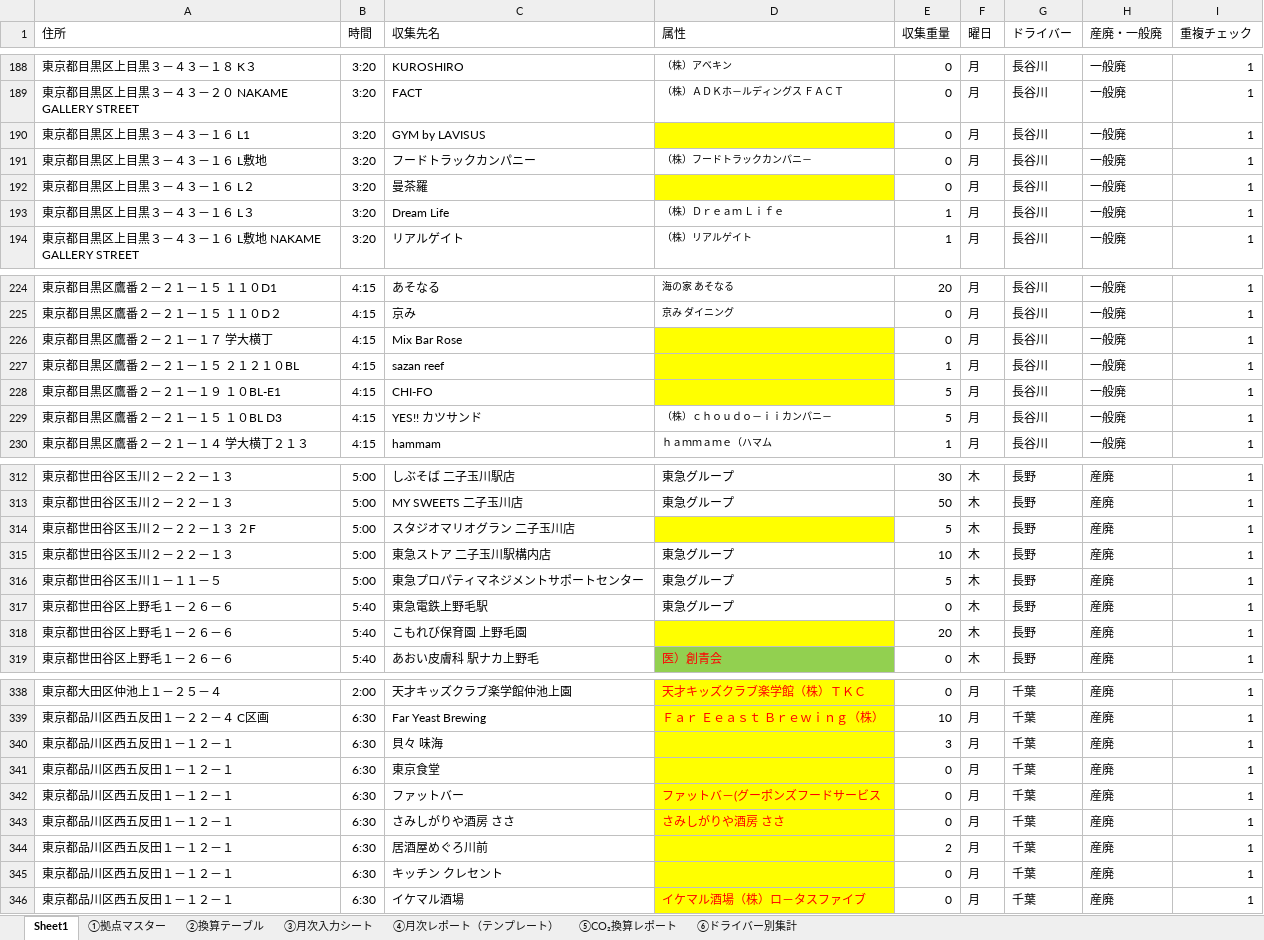
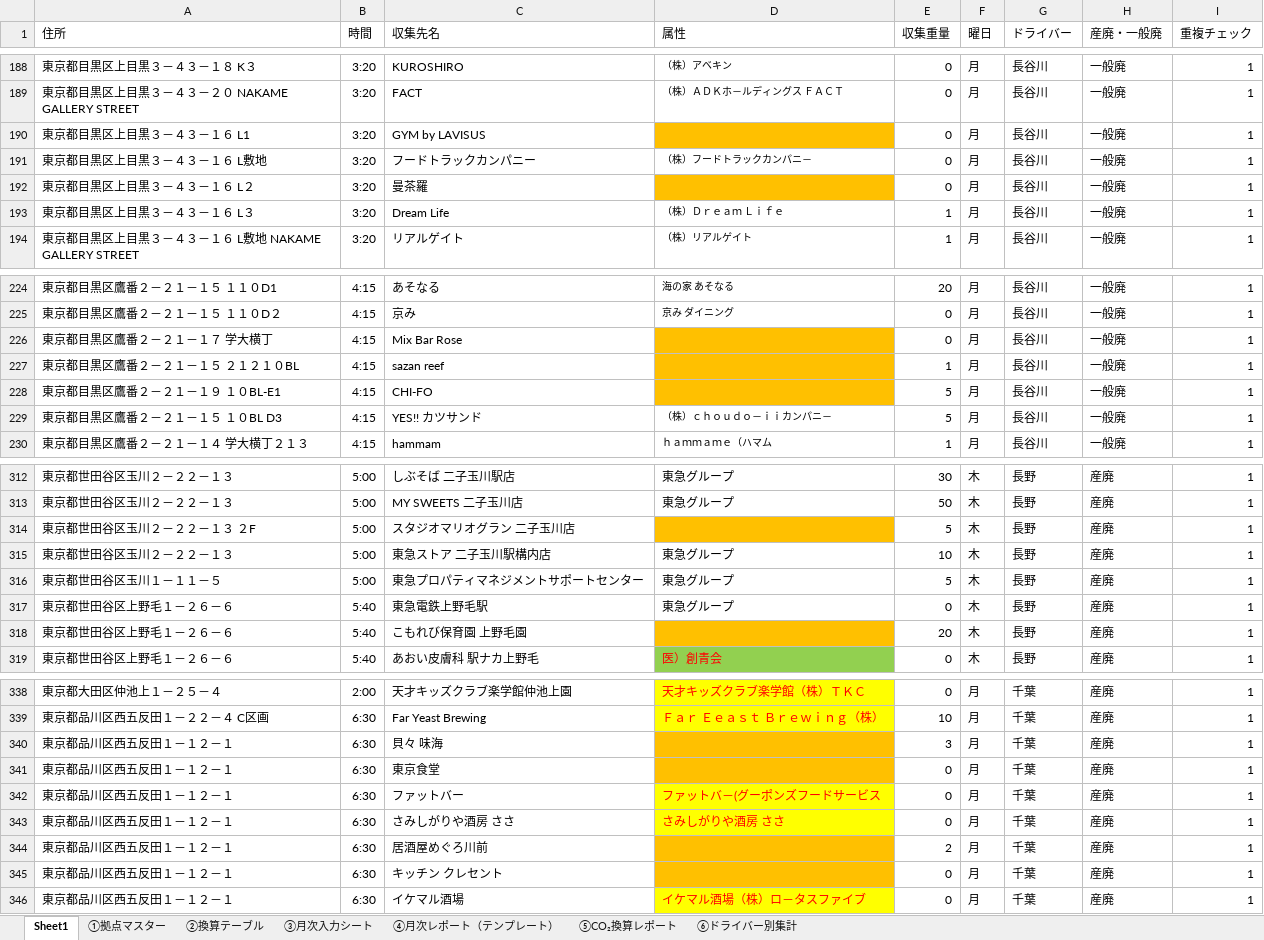
Before and after one commit to monomapblog-ui/sacure, an Excel workbook: サキュレ_拠点マスターv5_D列更新.xlsx, sheet Sheet1, drawn as a sheet; only a part is shown, gaps mark what is left out; values as stored, in another font and other column widths than the file's, no borders; the diff covers the shown part only; the diff names each change by its address in the sheet, - before the commit and + after, or states it on an @@ line.

```diff
--- a/サキュレ_拠点マスターv5_D列更新.xlsx (sheet Sheet1)
+++ b/サキュレ_拠点マスターv5_D列更新.xlsx (sheet Sheet1)
-D190 fill: #FFFF00
+D190 fill: #FFC000
-D192 fill: #FFFF00
+D192 fill: #FFC000
-D226:D228 fill: #FFFF00
+D226:D228 fill: #FFC000
-D314 fill: #FFFF00
+D314 fill: #FFC000
-D318 fill: #FFFF00
+D318 fill: #FFC000
-D340:D341 fill: #FFFF00
+D340:D341 fill: #FFC000
-D344:D345 fill: #FFFF00
+D344:D345 fill: #FFC000
```
Also changed, not shown: cell formats elsewhere in this sheet.
